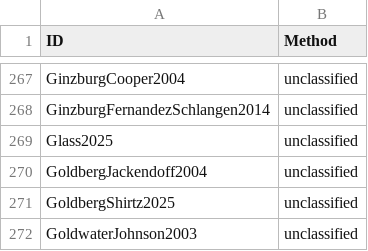
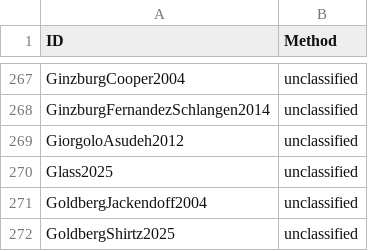
Before and after one commit to linglib-community/linglib, a CSV file: Linglib/Data/Examples/contributions.csv, drawn as a sheet; only a part is shown, gaps mark what is left out; the shorter side is filled out with more unchanged rows; the diff names each change by its address in the sheet, - before the commit and + after, or states it on an @@ line.

Commit message:
refactor(Studies/GiorgoloAsudeh2012): set logs under union, two-dimensional meanings, rows

```diff
--- a/Linglib/Data/Examples/contributions.csv
+++ b/Linglib/Data/Examples/contributions.csv
+row 269: GiorgoloAsudeh2012 | unclassified
```
Also changed, not shown: 5 other files.
